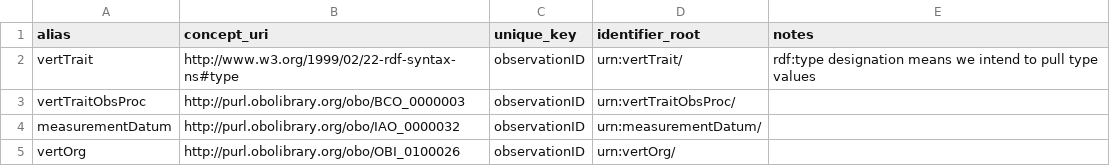
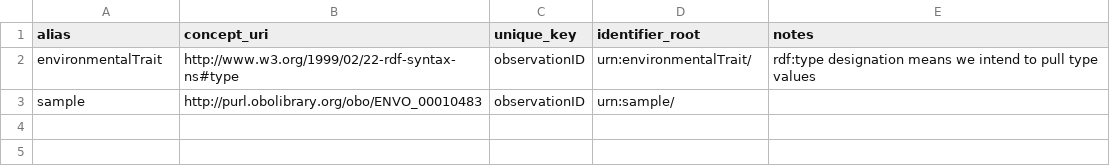
Before and after one commit to UA-SRC-data/src-data-pipeline, a CSV file: config/entity.csv, drawn as a sheet.

```diff
--- a/config/entity.csv
+++ b/config/entity.csv
@@ -1,5 +1,3 @@
 alias,concept_uri,unique_key,identifier_root,notes
-vertTrait,http://www.w3.org/1999/02/22-rdf-syntax-ns#type,observationID,urn:vertTrait/,rdf:type designation means we intend to pull type values
-vertTraitObsProc,http://purl.obolibrary.org/obo/BCO_0000003,observationID,urn:vertTraitObsProc/,
-measurementDatum,http://purl.obolibrary.org/obo/IAO_0000032,observationID,urn:measurementDatum/,
-vertOrg,http://purl.obolibrary.org/obo/OBI_0100026,observationID,urn:vertOrg/,
+environmentalTrait,http://www.w3.org/1999/02/22-rdf-syntax-ns#type,observationID,urn:environmentalTrait/,rdf:type designation means we intend to pull type values
+sample,http://purl.obolibrary.org/obo/ENVO_00010483,observationID,urn:sample/,
```
Also changed, not shown: config/mapping.csv, sample_data/sample.csv, 7 other files.
